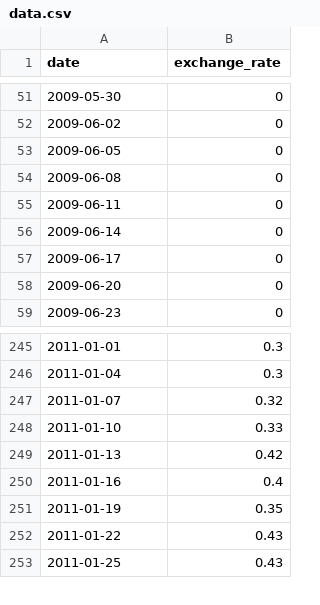
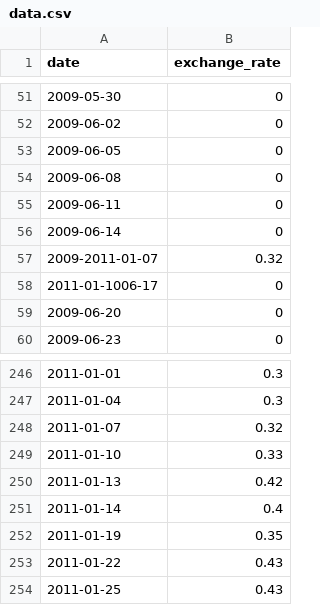
Before and after one commit to aziz-hammadi/cpp09, a CSV file: ex00/data.csv, drawn as a sheet; only a part is shown, gaps mark what is left out.

```diff
--- a/ex00/data.csv
+++ b/ex00/data.csv
@@ -56,3 +56,4 @@ date,exchange_rate
 2009-06-14,0
-2009-06-17,0
+2009-2011-01-07,0.32
+2011-01-1006-17,0
 2009-06-20,0
@@ -249,3 +250,3 @@ date,exchange_rate
 2011-01-13,0.42
-2011-01-16,0.4
+2011-01-14,0.4
 2011-01-19,0.35
```
Also changed, not shown: 5 other files.
